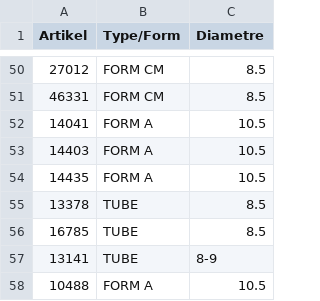
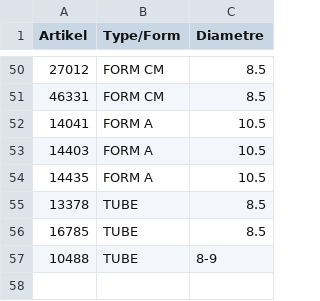
Before and after one commit to CryKun-Sudo/flying-dog-beers, a CSV file: local_data/reference.csv, drawn as a sheet; only a part is shown, gaps mark what is left out.

Commit message:
python update 4

```diff
--- a/local_data/reference.csv
+++ b/local_data/reference.csv
@@ -56,3 +56,2 @@ Artikel,Type/Form,Diametre
 16785,TUBE,8.5
-13141,TUBE,8-9
-10488,FORM A,10.5
+10488,TUBE,8-9
```
